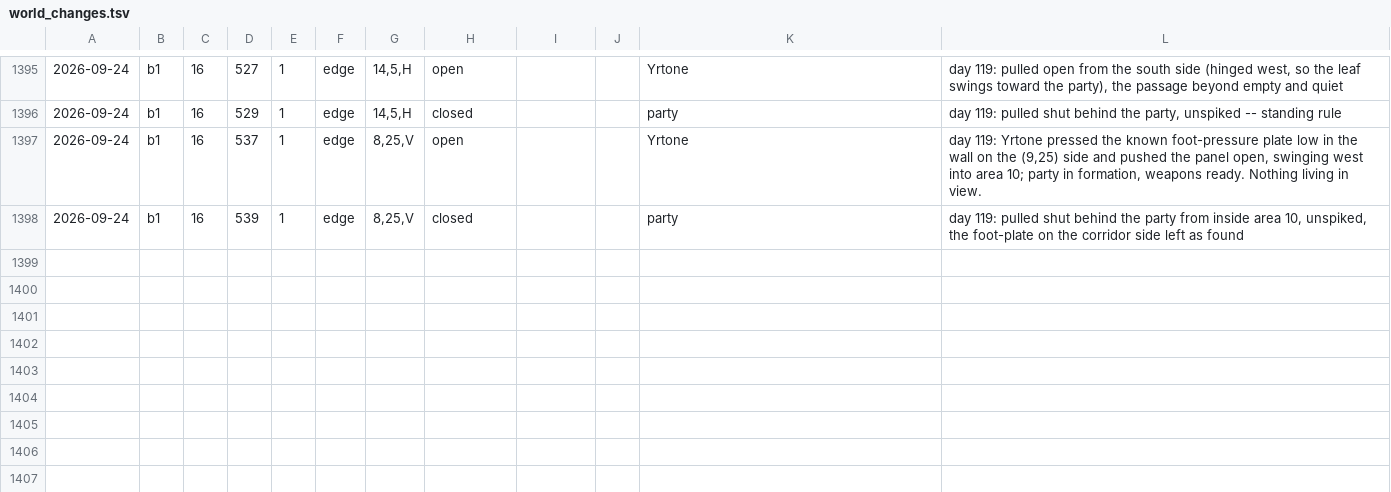
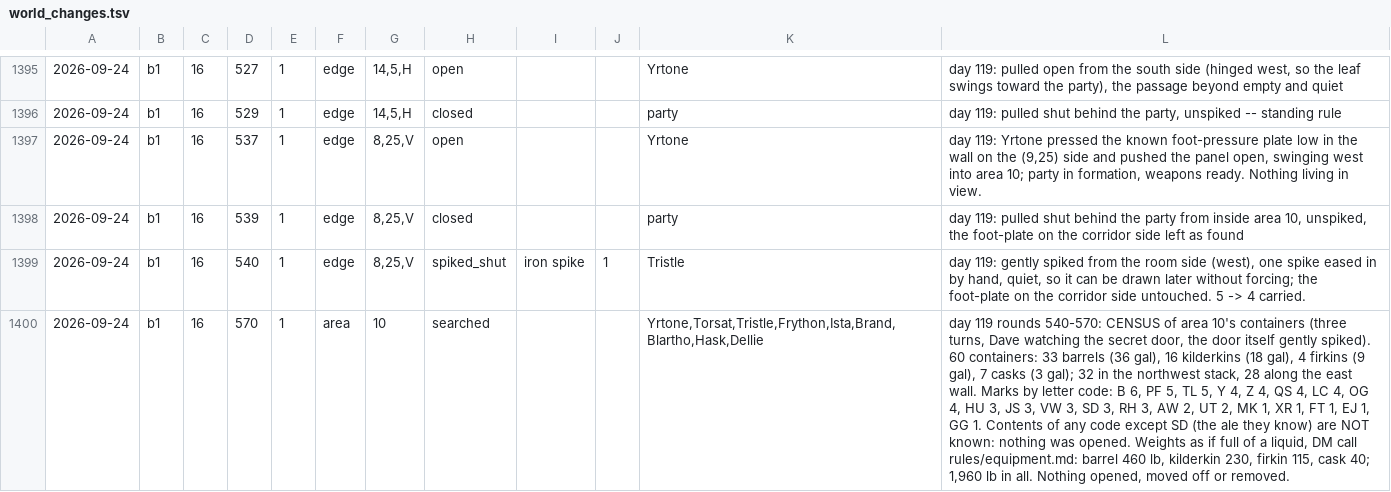
Before and after one commit to dllahr/claude_playing_advanced_dungeons_and_dragons_1st_edition, a TSV file: campaign/world_changes.tsv, drawn as a sheet; only a part is shown, gaps mark what is left out; the diff names each change by its address in the sheet, - before the commit and + after, or states it on an @@ line.

```diff
--- a/campaign/world_changes.tsv
+++ b/campaign/world_changes.tsv
+row 1399: 2026-09-24 | b1 | 16 | 540 | 1 | edge | 8,25,V | spiked_shut | iron spike | 1 | Tristle | day 119: gently spiked from the room side (west), one spike eased in by hand, quiet, so it can be drawn later without forcing; the foot-plate on the corridor side untouched. 5 -> 4 carried.
+row 1400: 2026-09-24 | b1 | 16 | 570 | 1 | area | 10 | searched |  |  | Yrtone,Torsat,Tristle,Frython,Ista,Brand,Blartho,Hask,Dellie | day 119 rounds 540-570: CENSUS of area 10's containers (three turns, Dave watching the secret door, the door itself gently spiked). 60 containers: 33 barrels (36 gal), 16 kilderkins (18 gal), 4 firkins (9 gal), 7 casks (3 gal); 32 in the northwest stack, 28 along the east wall. Marks by letter code: B 6, PF 5, TL 5, Y 4, Z 4, QS 4, LC 4, OG 4, HU 3, JS 3, VW 3, SD 3, RH 3, AW 2, UT 2, MK 1, XR 1, FT 1, EJ 1, GG 1. Contents of any code except SD (the ale they know) are NOT known: nothing was opened. Weights as if full of a liquid, DM call rules/equipment.md: barrel 460 lb, kilderkin 230, firkin 115, cask 40; 1,960 lb in all. Nothing opened, moved off or removed.
```
Also changed, not shown: campaign/carry.tsv, campaign/clock.tsv, 2 other files.
